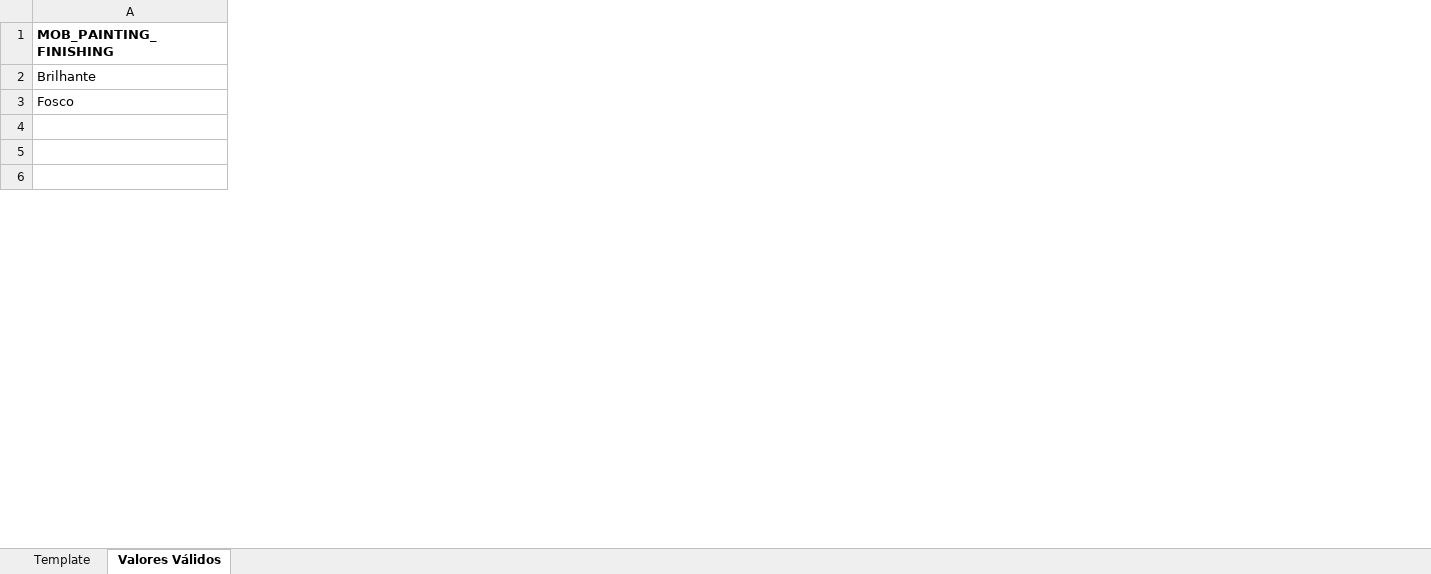
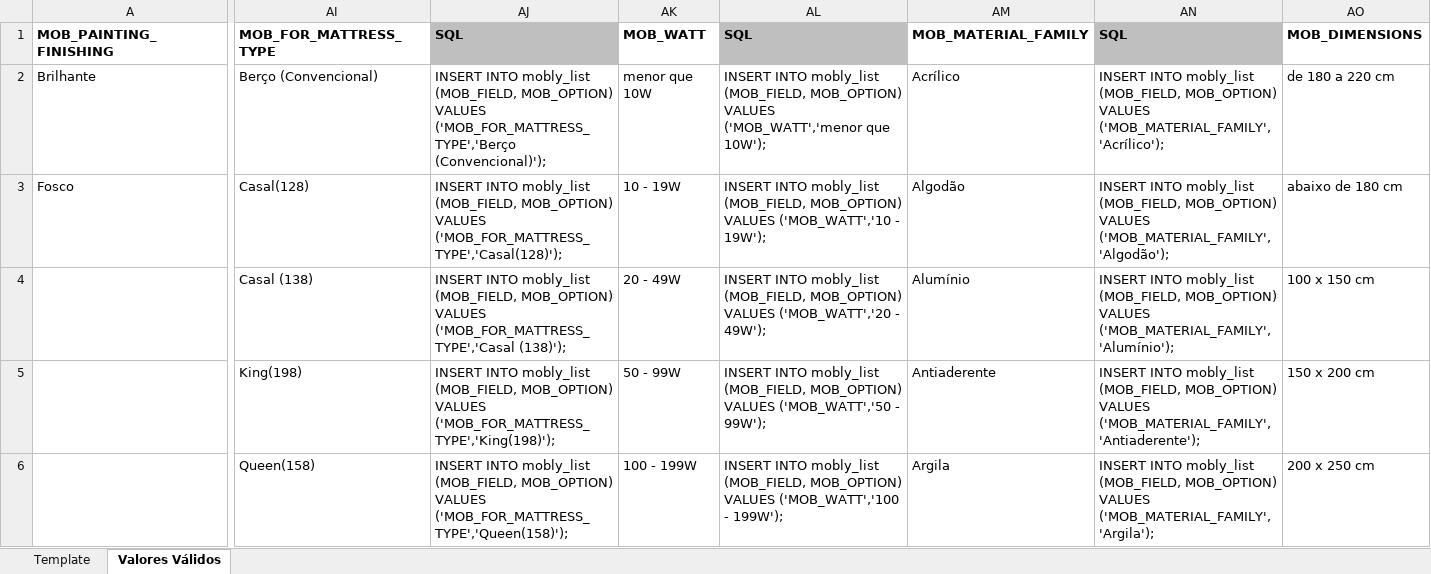
Before and after one commit to szagot/mobile, an Excel workbook: base/Template_Mobly.xlsx, sheet Valores Válidos, drawn as a sheet; only a part is shown, gaps mark what is left out; values as stored, in another font and other column widths than the file's, no borders; the diff covers the shown part only; the diff names each change by its address in the sheet, - before the commit and + after, or states it on an @@ line.

Commit message:
Configurado ultimos itens da tabela de valores (mobly_list)

```diff
--- a/base/Template_Mobly.xlsx (sheet Valores Válidos)
+++ b/base/Template_Mobly.xlsx (sheet Valores Válidos)
+column AI, rows 1-6: MOB_FOR_MATTRESS_TYPE | Berço (Convencional) | Casal(128) | Casal (138) | King(198) | Queen(158)
+column AJ, rows 1-6: SQL | INSERT INTO mobly_list (MOB_FIELD, MOB_OPTION) VALUES ('MOB_FOR_MATTRESS_TYPE','Berço (Convencional)'); | INSERT INTO mobly_list (MOB_FIELD, MOB_OPTION) VALUES ('MOB_FOR_MATTRESS_TYPE','Casal(128)'); | INSERT INTO mobly_list (MOB_FIELD, MOB_OPTION) VALUES ('MOB_FOR_MATTRESS_TYPE','Casal (138)'); | INSERT INTO mobly_list (MOB_FIELD, MOB_OPTION) VALUES ('MOB_FOR_MATTRESS_TYPE','King(198)'); | INSERT INTO mobly_list (MOB_FIELD, MOB_OPTION) VALUES ('MOB_FOR_MATTRESS_TYPE','Queen(158)');
+column AK, rows 1-6: MOB_WATT | menor que 10W | 10 - 19W | 20 - 49W | 50 - 99W | 100 - 199W
+column AL, rows 1-6: SQL | INSERT INTO mobly_list (MOB_FIELD, MOB_OPTION) VALUES ('MOB_WATT','menor que 10W'); | INSERT INTO mobly_list (MOB_FIELD, MOB_OPTION) VALUES ('MOB_WATT','10 - 19W'); | INSERT INTO mobly_list (MOB_FIELD, MOB_OPTION) VALUES ('MOB_WATT','20 - 49W'); | INSERT INTO mobly_list (MOB_FIELD, MOB_OPTION) VALUES ('MOB_WATT','50 - 99W'); | INSERT INTO mobly_list (MOB_FIELD, MOB_OPTION) VALUES ('MOB_WATT','100 - 199W');
+column AM, rows 1-6: MOB_MATERIAL_FAMILY | Acrílico | Algodão | Alumínio | Antiaderente | Argila
+column AN, rows 1-6: SQL | INSERT INTO mobly_list (MOB_FIELD, MOB_OPTION) VALUES ('MOB_MATERIAL_FAMILY','Acrílico'); | INSERT INTO mobly_list (MOB_FIELD, MOB_OPTION) VALUES ('MOB_MATERIAL_FAMILY','Algodão'); | INSERT INTO mobly_list (MOB_FIELD, MOB_OPTION) VALUES ('MOB_MATERIAL_FAMILY','Alumínio'); | INSERT INTO mobly_list (MOB_FIELD, MOB_OPTION) VALUES ('MOB_MATERIAL_FAMILY','Antiaderente'); | INSERT INTO mobly_list (MOB_FIELD, MOB_OPTION) VALUES ('MOB_MATERIAL_FAMILY','Argila');
+column AO, rows 1-6: MOB_DIMENSIONS | de 180 a 220 cm | abaixo de 180 cm | 100 x 150 cm | 150 x 200 cm | 200 x 250 cm
```
Also changed, not shown: 7 added columns elsewhere in this sheet, sheet Template.
